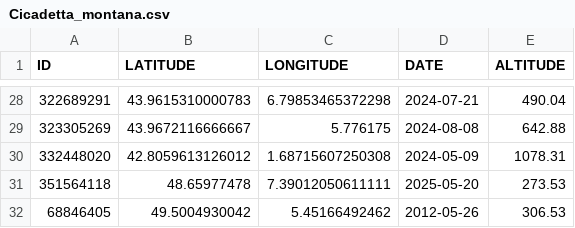
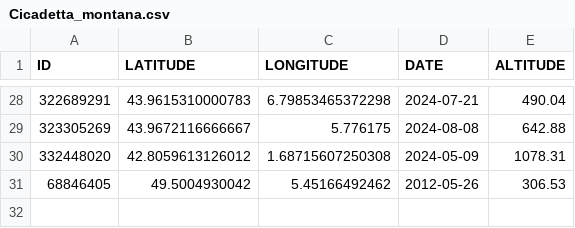
Before and after one commit to CigalesdeFrance/CARTES, a CSV file: BDD/OBSERVATION/Cicadetta_montana.csv, drawn as a sheet; only a part is shown, gaps mark what is left out; the diff names each change by its address in the sheet, - before the commit and + after, or states it on an @@ line.

```diff
--- a/BDD/OBSERVATION/Cicadetta_montana.csv
+++ b/BDD/OBSERVATION/Cicadetta_montana.csv
-row 31: 351564118 | 48.65977478 | 7.39012050611111 | 2025-05-20 | 273.53
```
Also changed, not shown: BDD/FAUNE-FRANCE/Tibicina_haematodes.csv, BDD/INATURALIST/Cicada_orni.csv, 1 other file.
